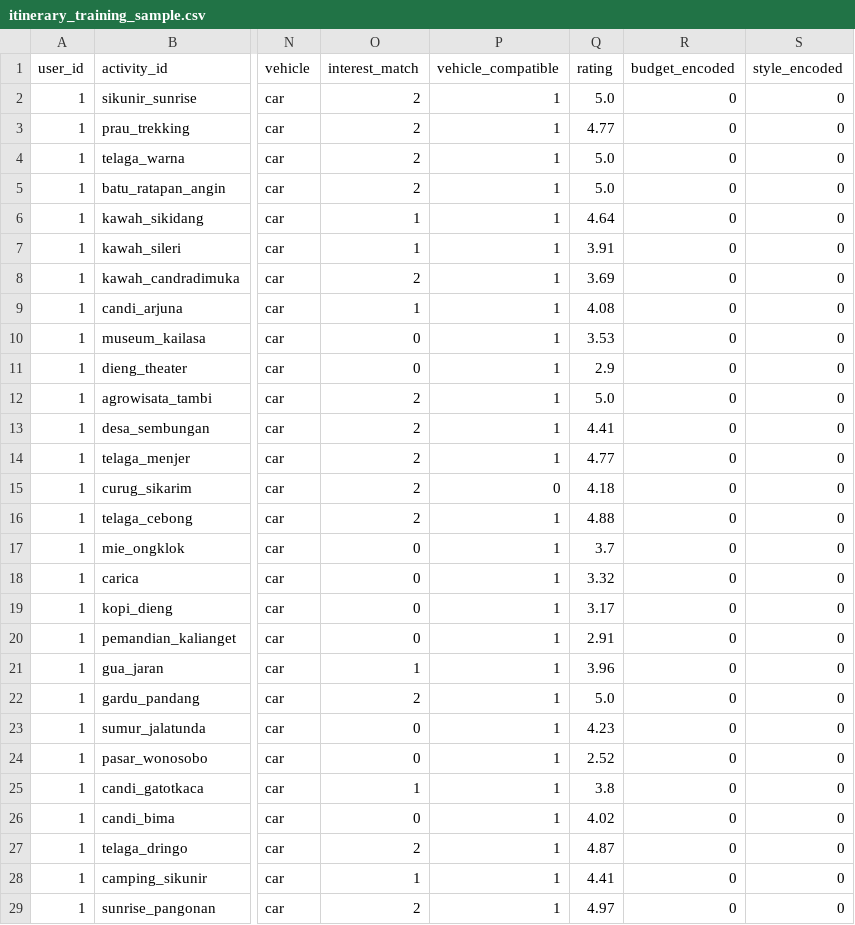
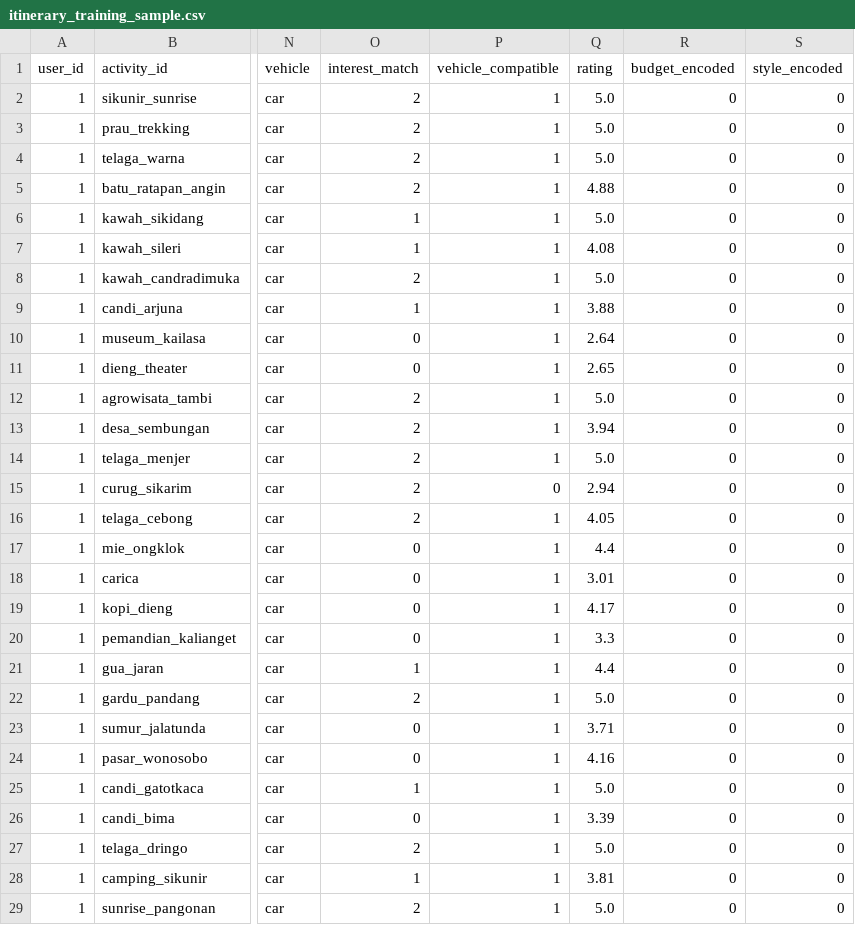
Before and after one commit to baqa27/Dihyang-ml, a CSV file: backend/app/models/saved/itinerary_training_sample.csv, drawn as a sheet; only a part is shown, gaps mark what is left out; the diff covers the shown part only; the diff names each change by its address in the sheet, - before the commit and + after, or states it on an @@ line.

```diff
--- a/backend/app/models/saved/itinerary_training_sample.csv
+++ b/backend/app/models/saved/itinerary_training_sample.csv
-Q3 (rating): 4.77
+Q3 (rating): 5.0
-Q5 (rating): 5.0
+Q5 (rating): 4.88
-Q6 (rating): 4.64
+Q6 (rating): 5.0
-Q7 (rating): 3.91
+Q7 (rating): 4.08
-Q8 (rating): 3.69
+Q8 (rating): 5.0
-Q9 (rating): 4.08
+Q9 (rating): 3.88
-Q10 (rating): 3.53
+Q10 (rating): 2.64
-Q11 (rating): 2.9
+Q11 (rating): 2.65
-Q13 (rating): 4.41
+Q13 (rating): 3.94
-Q14 (rating): 4.77
+Q14 (rating): 5.0
-Q15 (rating): 4.18
+Q15 (rating): 2.94
-Q16 (rating): 4.88
+Q16 (rating): 4.05
-Q17 (rating): 3.7
+Q17 (rating): 4.4
-Q18 (rating): 3.32
+Q18 (rating): 3.01
-Q19 (rating): 3.17
+Q19 (rating): 4.17
-Q20 (rating): 2.91
+Q20 (rating): 3.3
-Q21 (rating): 3.96
+Q21 (rating): 4.4
-Q23 (rating): 4.23
+Q23 (rating): 3.71
-Q24 (rating): 2.52
+Q24 (rating): 4.16
-Q25 (rating): 3.8
+Q25 (rating): 5.0
-Q26 (rating): 4.02
+Q26 (rating): 3.39
-Q27 (rating): 4.87
+Q27 (rating): 5.0
-Q28 (rating): 4.41
+Q28 (rating): 3.81
-Q29 (rating): 4.97
+Q29 (rating): 5.0
```
Also changed, not shown: 70 edited cells elsewhere in this file, 24 other files.
